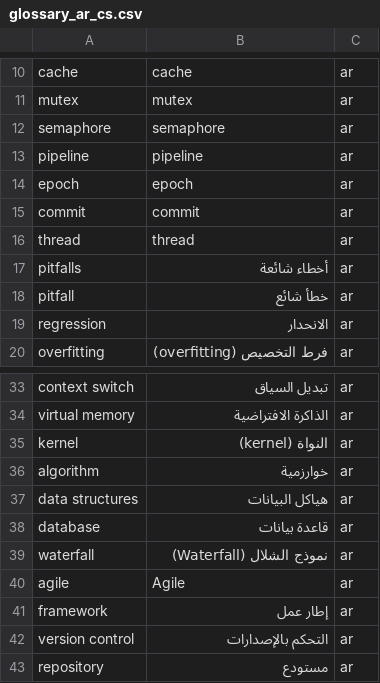
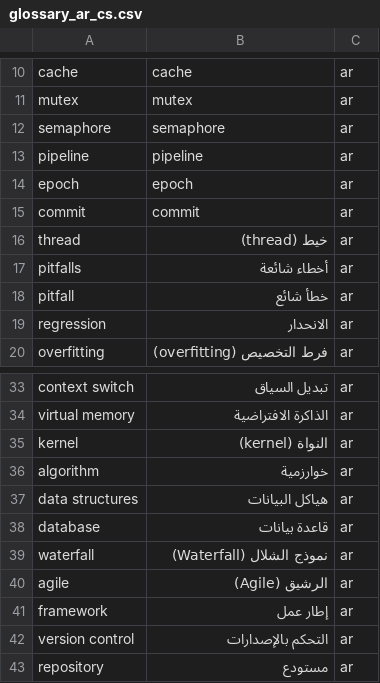
Before and after one commit to Saad5400/BabelDOC, a CSV file: server/glossary_ar_cs.csv, drawn as a sheet; only a part is shown, gaps mark what is left out; the diff covers the shown part only.

```diff
--- a/server/glossary_ar_cs.csv
+++ b/server/glossary_ar_cs.csv
@@ -15,3 +15,3 @@ epoch,epoch,ar
 commit,commit,ar
-thread,thread,ar
+thread,خيط (thread),ar
 pitfalls,أخطاء شائعة,ar
@@ -39,3 +39,3 @@ database,قاعدة بيانات,ar
 waterfall,نموذج الشلال (Waterfall),ar
-agile,Agile,ar
+agile,الرشيق (Agile),ar
 framework,إطار عمل,ar
```
Also changed, not shown: 65 added rows elsewhere in this file, 2 other files.
